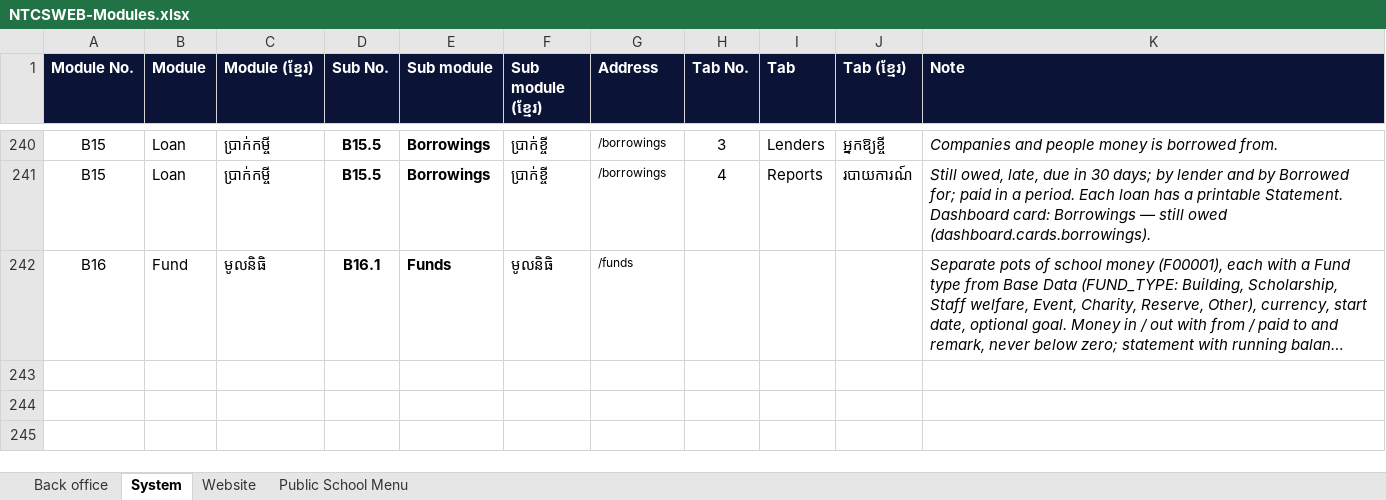
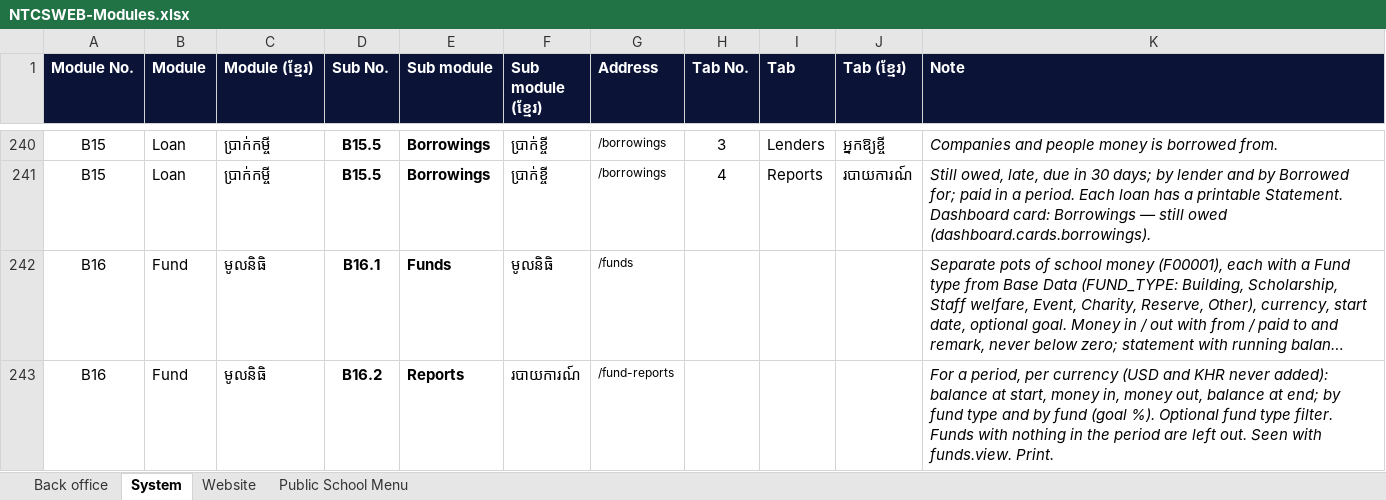
Before and after one commit to pouvsaroth/ntcsweb, an Excel workbook: docs/NTCSWEB-Modules.xlsx, sheet System, drawn as a sheet; only a part is shown, gaps mark what is left out; long unchanged cells end in …; values as stored, in another font and other column widths than the file's, no borders; the diff names each change by its address in the sheet, - before the commit and + after, or states it on an @@ line.

```diff
--- a/docs/NTCSWEB-Modules.xlsx (sheet System)
+++ b/docs/NTCSWEB-Modules.xlsx (sheet System)
+row 243: B16 | Fund | មូលនិធិ | B16.2 | Reports | របាយការណ៍ | /fund-reports |  |  |  | For a period, per currency (USD and KHR never added): balance at start, money in, money out, balance at end; by fund type and by fund (goal %). Optional fund type filter. Funds with nothing in the period are left out. Seen with funds.view. Print.
```
Also changed, not shown: 12 other files.
